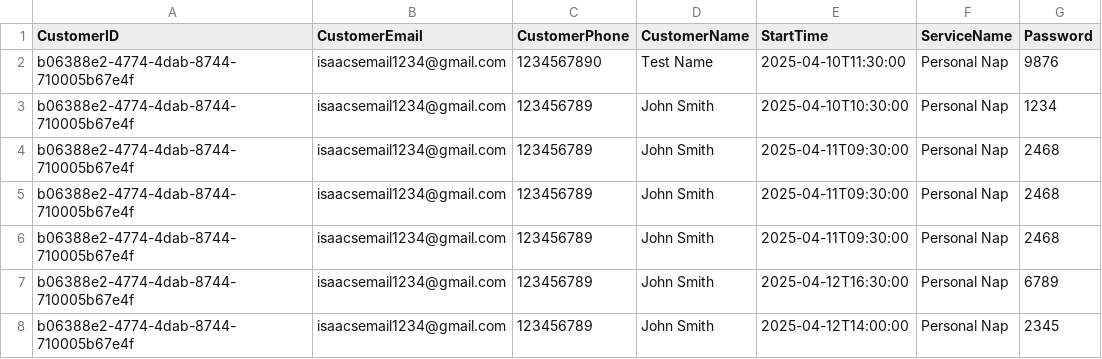
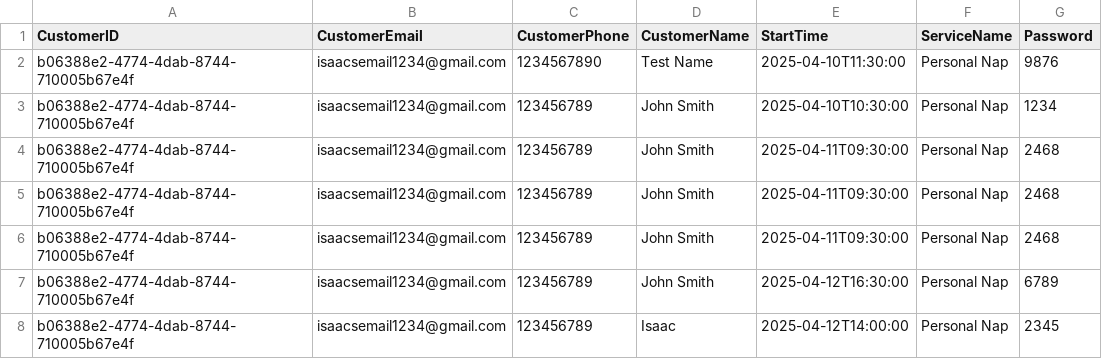
Before and after one commit to isaac-einstein36/final_project, a CSV file: MasterBookings.csv, drawn as a sheet.

```diff
--- a/MasterBookings.csv
+++ b/MasterBookings.csv
@@ -7,2 +7,2 @@ b06388e2-4774-4dab-8744-710005b67e4f,isaacsemail1234@gmail.com,123456789,John Sm
 b06388e2-4774-4dab-8744-710005b67e4f,isaacsemail1234@gmail.com,123456789,John Smith,2025-04-12T16:30:00,Personal Nap,6789
-b06388e2-4774-4dab-8744-710005b67e4f,isaacsemail1234@gmail.com,123456789,John Smith,2025-04-12T14:00:00,Personal Nap,2345
+b06388e2-4774-4dab-8744-710005b67e4f,isaacsemail1234@gmail.com,123456789,Isaac,2025-04-12T14:00:00,Personal Nap,2345
```
Also changed, not shown: 2 other files.
